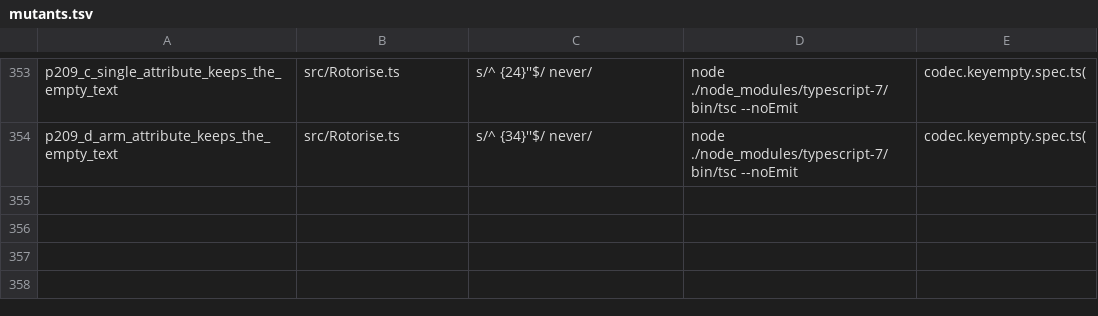
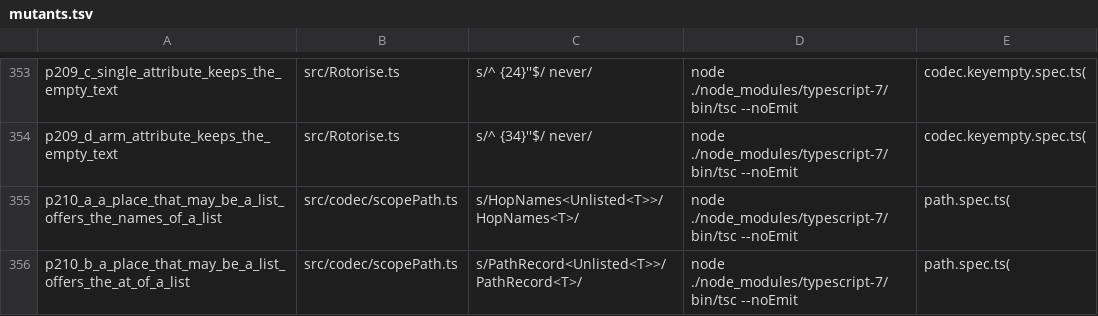
Before and after one commit to josher8a/rotorise, a TSV file: scripts/mutants.tsv, drawn as a sheet; only a part is shown, gaps mark what is left out; the diff names each change by its address in the sheet, - before the commit and + after, or states it on an @@ line.

Commit message:
fix(path): a place that may be a list offers no name of a list
On a place of type V[] | Record<string, V>, the path type offered push
and length as hops. PathBody sends a union with a list member to the
object branch, and HopNames over the union reads keyof of the list
member, so the names of Array.prototype became hops. At run time each is
a segment that no attribute declares.

Unlisted<T> drops the list members, and PathBody reads HopNames and
PathRecord of the other members only. ValueAt stays on T: a change
there has no effect that a test can see. A place that may be a list
keeps no position, as the pin of 88976f92 states, because the position
is not certain. Without Unlisted at PathRecord, `at` on a place of type
V[] | { owner: V } is offered from the list member, which is the
position hop. A name such as `place.foo` on a record stays refused: a
record offers at(key).

path.spec.ts gains 5 tests: push and length refused on a list-or-map
and on a list-or-object place, and one level below a list; `at` refused
on a list-or-object place; the hops that stay print their paths. The
rows p210_a and p210_b of scripts/mutants.tsv undo one site each, and
each dies.

The count of tsc7 goes from 9263104 to 9277421 instantiations. The suite
passes, so each attest pin holds its limit. The gate prints the same
lines as the base, and the type bridge gives the same 59 disagreements
over 151542 rows.

```diff
--- a/scripts/mutants.tsv
+++ b/scripts/mutants.tsv
+row 355: p210_a_a_place_that_may_be_a_list_offers_the_names_of_a_list | src/codec/scopePath.ts | s/HopNames<Unlisted<T>>/HopNames<T>/ | node ./node_modules/typescript-7/bin/tsc --noEmit | path.spec.ts(
+row 356: p210_b_a_place_that_may_be_a_list_offers_the_at_of_a_list | src/codec/scopePath.ts | s/PathRecord<Unlisted<T>>/PathRecord<T>/ | node ./node_modules/typescript-7/bin/tsc --noEmit | path.spec.ts(
```
Also changed, not shown: 2 other files.
